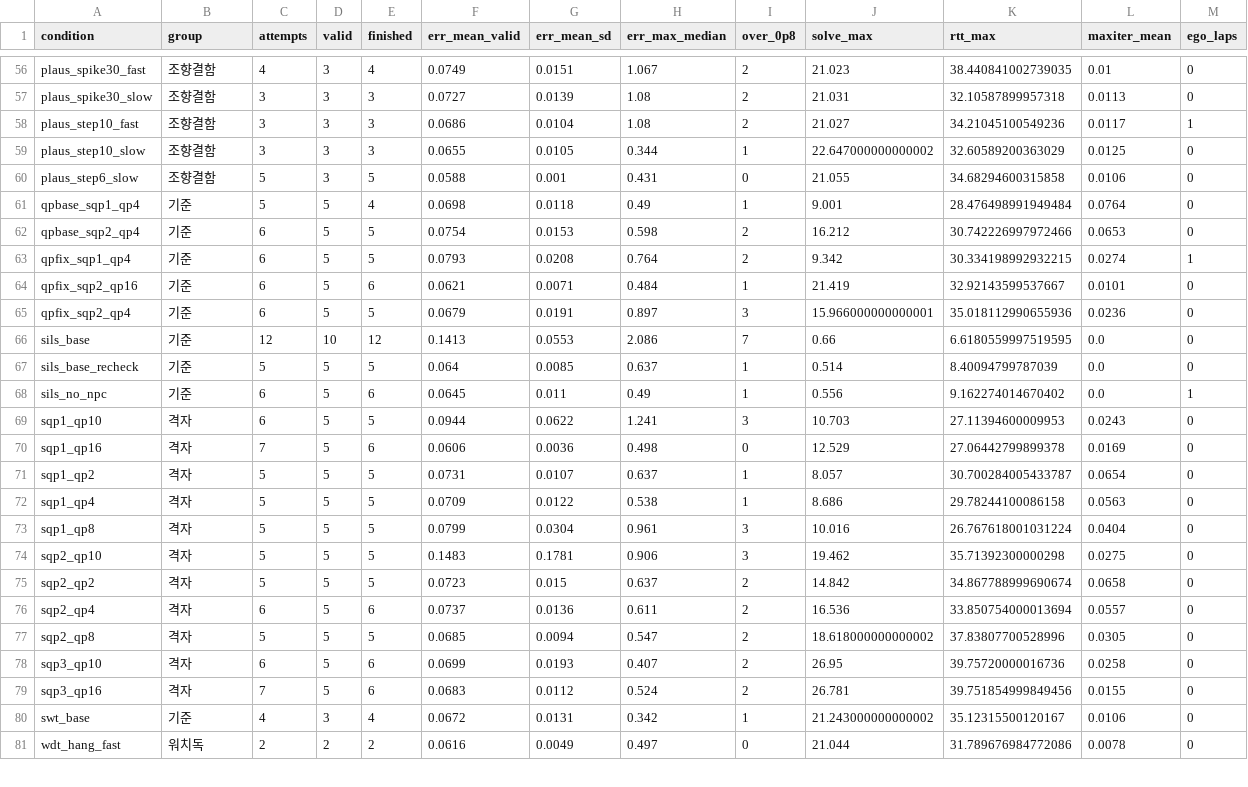
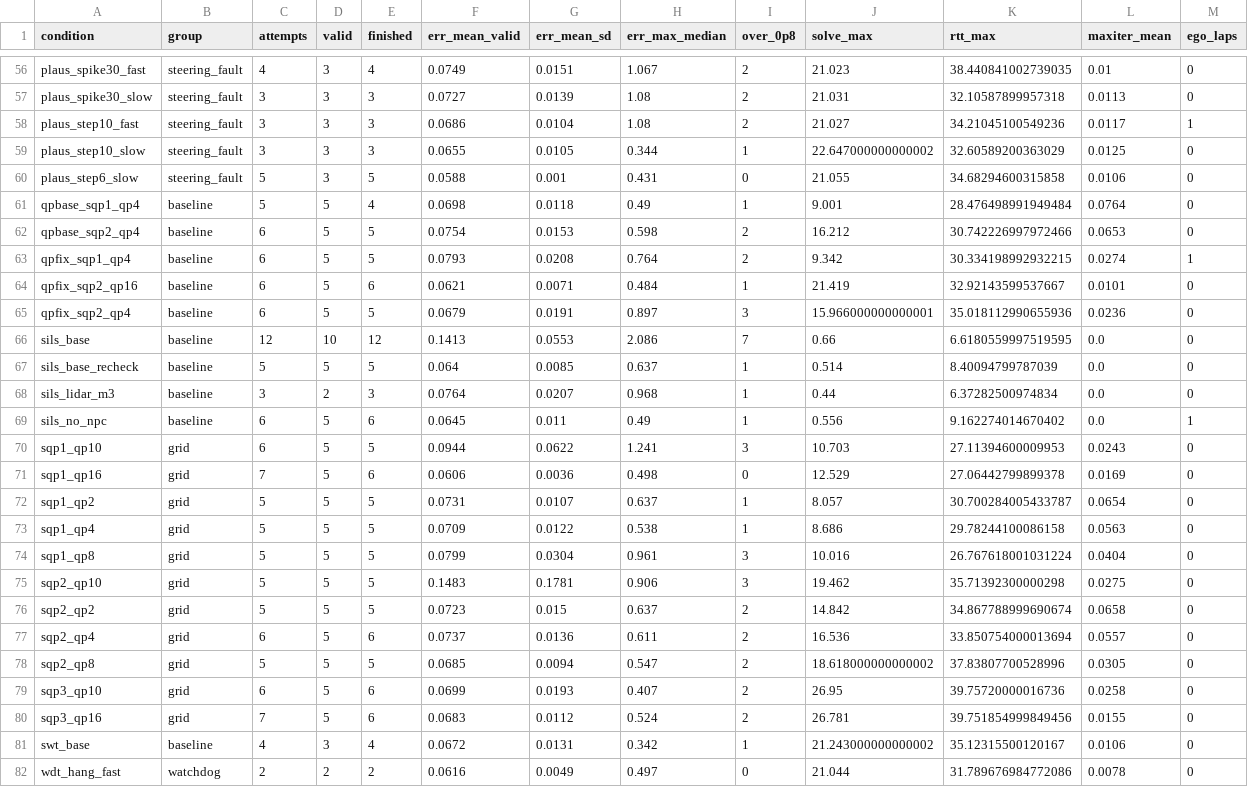
Before and after one commit to eungyun-im/baremetal-nmpc-hils-verification, a CSV file: verification/figures/all_conditions.csv, drawn as a sheet; only a part is shown, gaps mark what is left out; addresses are those after the commit; the diff covers the shown part only; the diff names each change by its address in the sheet, - before the commit and + after, or states it on an @@ line.

```diff
--- a/verification/figures/all_conditions.csv
+++ b/verification/figures/all_conditions.csv
-B56:B60 (group): 조향결함
+B56:B60 (group): steering_fault
-B61:B67 (group): 기준
+B61:B67 (group): baseline
+row 68: sils_lidar_m3 | baseline | 3 | 2 | 3 | 0.0764 | 0.0207 | 0.968 | 1 | 0.44 | 6.37282500974834 | 0.0 | 0
-B69 (group): 기준
+B69 (group): baseline
-B70:B80 (group): 격자
+B70:B80 (group): grid
-B81 (group): 기준
+B81 (group): baseline
-B82 (group): 워치독
+B82 (group): watchdog
```
Also changed, not shown: 63 edited cells elsewhere in this file, 20 other files.
